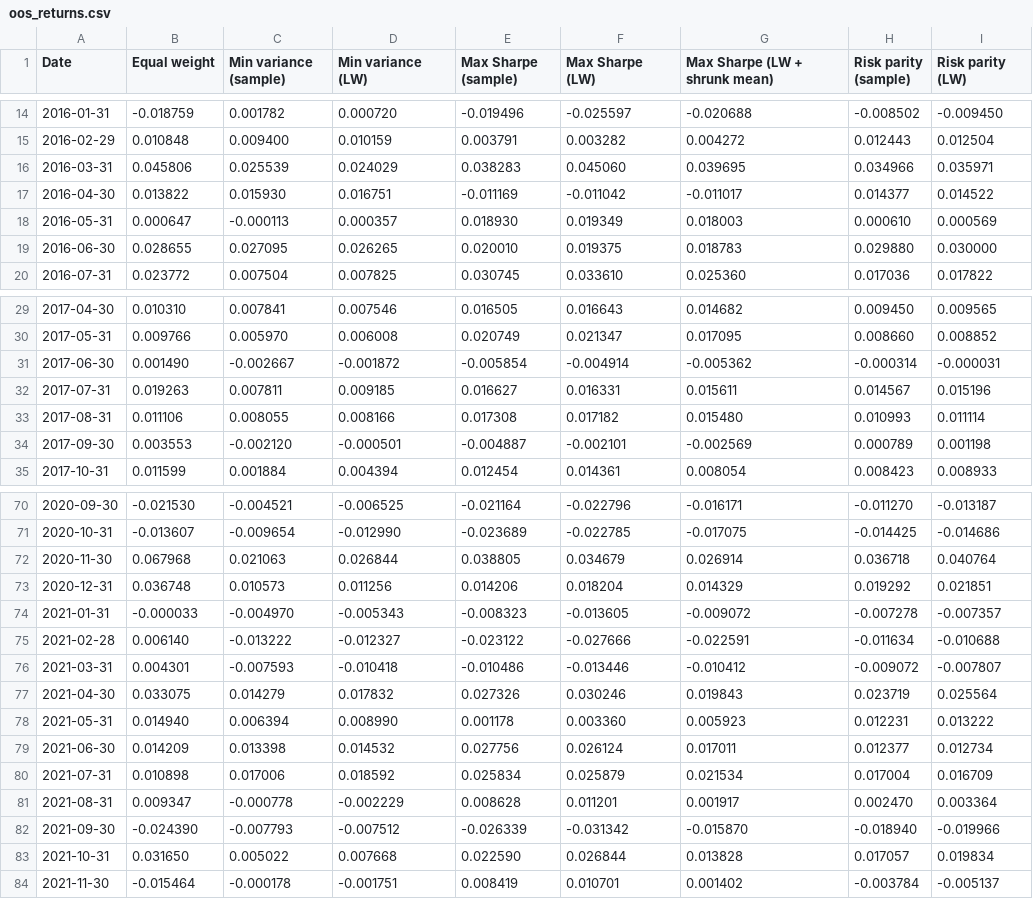
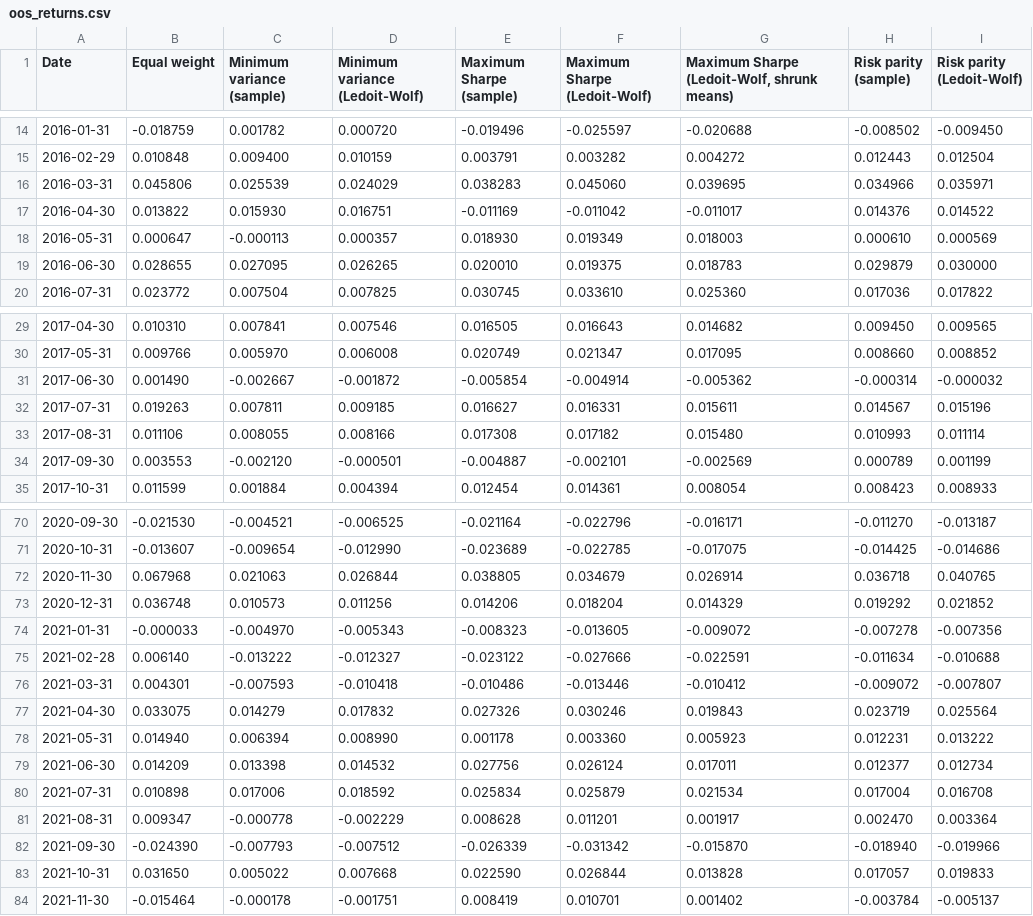
Before and after one commit to pooja003-cloud/portfolio-optimization, a CSV file: results/oos_returns.csv, drawn as a sheet; only a part is shown, gaps mark what is left out; the diff covers the shown part only.

```diff
--- a/results/oos_returns.csv
+++ b/results/oos_returns.csv
@@ -1 +1 @@
-Date,Equal weight,Min variance (sample),Min variance (LW),Max Sharpe (sample),Max Sharpe (LW),Max Sharpe (LW + shrunk mean),Risk parity (sample),Risk parity (LW)
+Date,Equal weight,Minimum variance (sample),Minimum variance (Ledoit-Wolf),Maximum Sharpe (sample),Maximum Sharpe (Ledoit-Wolf),"Maximum Sharpe (Ledoit-Wolf, shrunk means)",Risk parity (sample),Risk parity (Ledoit-Wolf)
@@ -16,5 +16,5 @@ Date,Equal weight,Min variance (sample),Min variance (LW),Max Sharpe (sample),Ma
 2016-03-31,0.045806,0.025539,0.024029,0.038283,0.045060,0.039695,0.034966,0.035971
-2016-04-30,0.013822,0.015930,0.016751,-0.011169,-0.011042,-0.011017,0.014377,0.014522
+2016-04-30,0.013822,0.015930,0.016751,-0.011169,-0.011042,-0.011017,0.014376,0.014522
 2016-05-31,0.000647,-0.000113,0.000357,0.018930,0.019349,0.018003,0.000610,0.000569
-2016-06-30,0.028655,0.027095,0.026265,0.020010,0.019375,0.018783,0.029880,0.030000
+2016-06-30,0.028655,0.027095,0.026265,0.020010,0.019375,0.018783,0.029879,0.030000
 2016-07-31,0.023772,0.007504,0.007825,0.030745,0.033610,0.025360,0.017036,0.017822
@@ -30,6 +30,6 @@ Date,Equal weight,Min variance (sample),Min variance (LW),Max Sharpe (sample),Ma
 2017-05-31,0.009766,0.005970,0.006008,0.020749,0.021347,0.017095,0.008660,0.008852
-2017-06-30,0.001490,-0.002667,-0.001872,-0.005854,-0.004914,-0.005362,-0.000314,-0.000031
+2017-06-30,0.001490,-0.002667,-0.001872,-0.005854,-0.004914,-0.005362,-0.000314,-0.000032
 2017-07-31,0.019263,0.007811,0.009185,0.016627,0.016331,0.015611,0.014567,0.015196
 2017-08-31,0.011106,0.008055,0.008166,0.017308,0.017182,0.015480,0.010993,0.011114
-2017-09-30,0.003553,-0.002120,-0.000501,-0.004887,-0.002101,-0.002569,0.000789,0.001198
+2017-09-30,0.003553,-0.002120,-0.000501,-0.004887,-0.002101,-0.002569,0.000789,0.001199
 2017-10-31,0.011599,0.001884,0.004394,0.012454,0.014361,0.008054,0.008423,0.008933
@@ -71,5 +71,5 @@ Date,Equal weight,Min variance (sample),Min variance (LW),Max Sharpe (sample),Ma
 2020-10-31,-0.013607,-0.009654,-0.012990,-0.023689,-0.022785,-0.017075,-0.014425,-0.014686
-2020-11-30,0.067968,0.021063,0.026844,0.038805,0.034679,0.026914,0.036718,0.040764
-2020-12-31,0.036748,0.010573,0.011256,0.014206,0.018204,0.014329,0.019292,0.021851
-2021-01-31,-0.000033,-0.004970,-0.005343,-0.008323,-0.013605,-0.009072,-0.007278,-0.007357
+2020-11-30,0.067968,0.021063,0.026844,0.038805,0.034679,0.026914,0.036718,0.040765
+2020-12-31,0.036748,0.010573,0.011256,0.014206,0.018204,0.014329,0.019292,0.021852
+2021-01-31,-0.000033,-0.004970,-0.005343,-0.008323,-0.013605,-0.009072,-0.007278,-0.007356
 2021-02-28,0.006140,-0.013222,-0.012327,-0.023122,-0.027666,-0.022591,-0.011634,-0.010688
@@ -79,6 +79,6 @@ Date,Equal weight,Min variance (sample),Min variance (LW),Max Sharpe (sample),Ma
 2021-06-30,0.014209,0.013398,0.014532,0.027756,0.026124,0.017011,0.012377,0.012734
-2021-07-31,0.010898,0.017006,0.018592,0.025834,0.025879,0.021534,0.017004,0.016709
+2021-07-31,0.010898,0.017006,0.018592,0.025834,0.025879,0.021534,0.017004,0.016708
 2021-08-31,0.009347,-0.000778,-0.002229,0.008628,0.011201,0.001917,0.002470,0.003364
 2021-09-30,-0.024390,-0.007793,-0.007512,-0.026339,-0.031342,-0.015870,-0.018940,-0.019966
-2021-10-31,0.031650,0.005022,0.007668,0.022590,0.026844,0.013828,0.017057,0.019834
+2021-10-31,0.031650,0.005022,0.007668,0.022590,0.026844,0.013828,0.017057,0.019833
 2021-11-30,-0.015464,-0.000178,-0.001751,0.008419,0.010701,0.001402,-0.003784,-0.005137
```
Also changed, not shown: 11 edited cells elsewhere in this file, results/metrics.csv, results/robustness_pvalues.csv, 38 other files.
